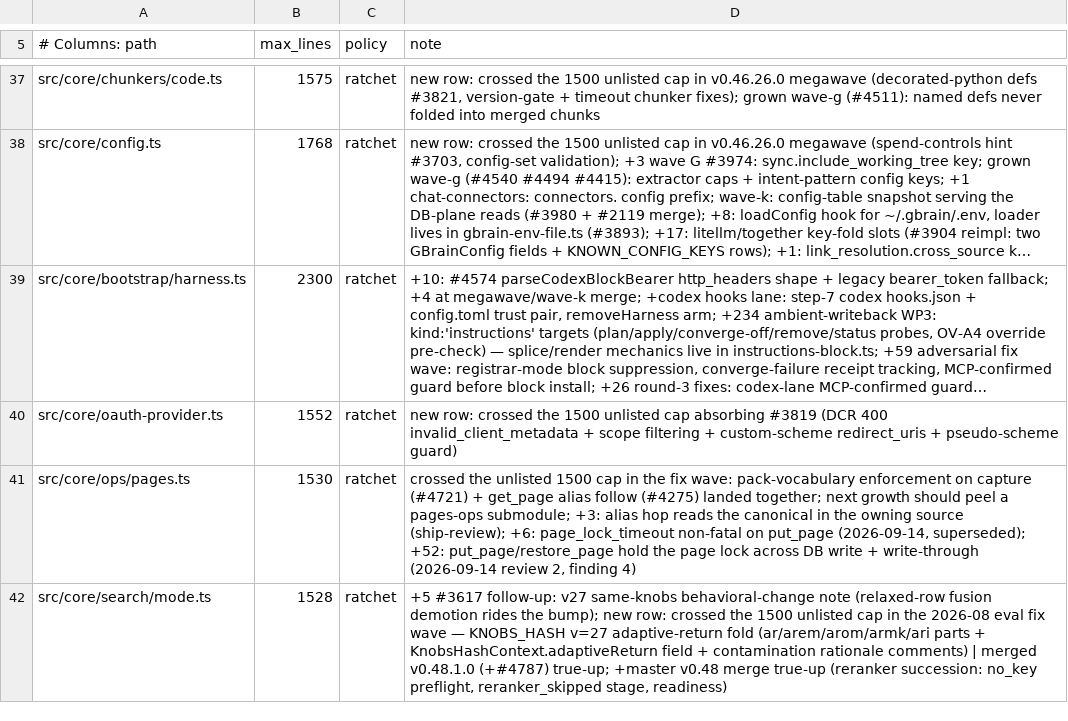
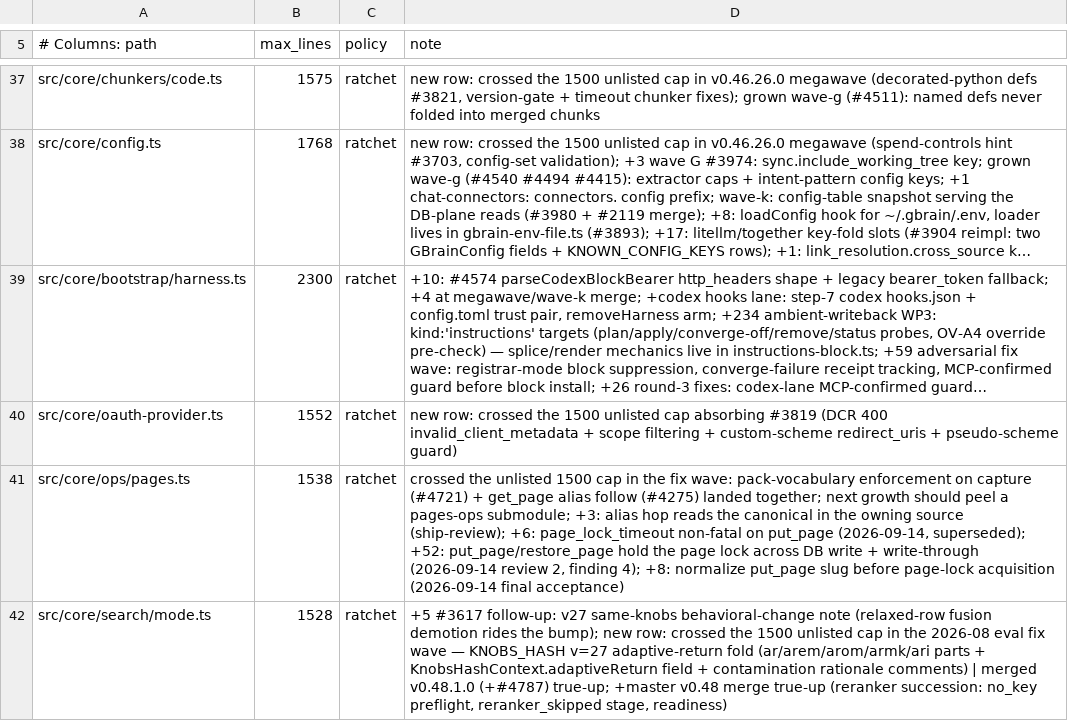
Before and after one commit to Walliiee/gbrain, a TSV file: scripts/module-size-limits.tsv, drawn as a sheet; only a part is shown, gaps mark what is left out; long unchanged cells end in …; the diff names each change by its address in the sheet, - before the commit and + after, or states it on an @@ line.

Commit message:
chore: ratchet normalized put page lock growth

```diff
--- a/scripts/module-size-limits.tsv
+++ b/scripts/module-size-limits.tsv
-B41 (max_lines): 1530
+B41 (max_lines): 1538
-D41 (note): …2, finding 4)
+D41 (note): …2, finding 4); +8: normalize put_page slug before page-lock acquisition (2026-09-14 final acceptance)
```
